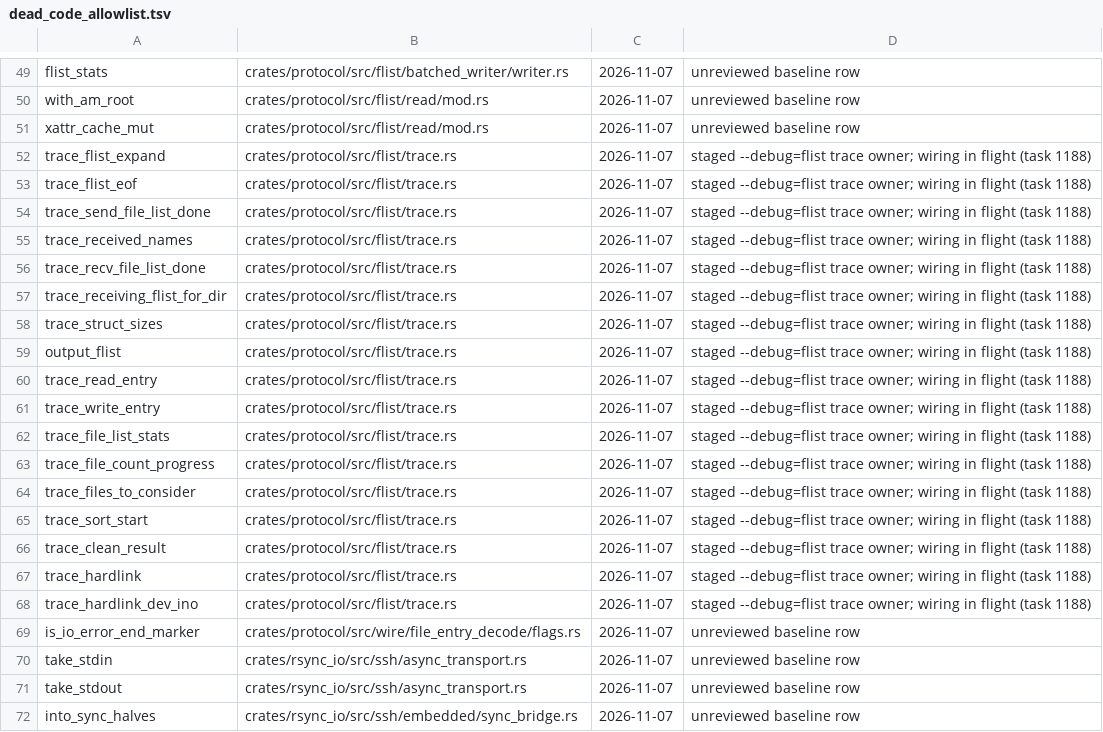
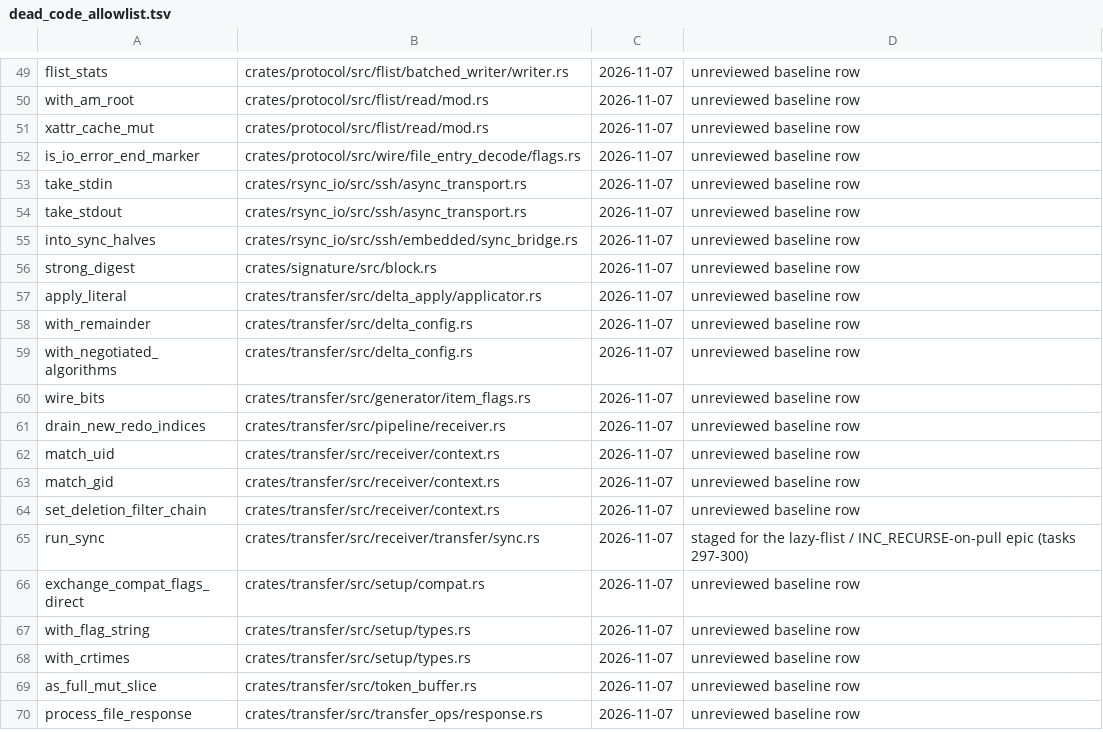
Before and after one commit to oferchen/rsync, a TSV file: tools/ci/dead_code_allowlist.tsv, drawn as a sheet; only a part is shown, gaps mark what is left out; the shorter side is filled out with more unchanged rows.

Commit message:
ci: prune stale dead-code allowlist rows for the flist trace fns

```diff
--- a/tools/ci/dead_code_allowlist.tsv
+++ b/tools/ci/dead_code_allowlist.tsv
@@ -51,19 +51,2 @@ with_am_root	crates/protocol/src/flist/read/mod.rs	2026-11-07	unreviewed baselin
 xattr_cache_mut	crates/protocol/src/flist/read/mod.rs	2026-11-07	unreviewed baseline row
-trace_flist_expand	crates/protocol/src/flist/trace.rs	2026-11-07	staged --debug=flist trace owner; wiring in flight (task 1188)
-trace_flist_eof	crates/protocol/src/flist/trace.rs	2026-11-07	staged --debug=flist trace owner; wiring in flight (task 1188)
-trace_send_file_list_done	crates/protocol/src/flist/trace.rs	2026-11-07	staged --debug=flist trace owner; wiring in flight (task 1188)
-trace_received_names	crates/protocol/src/flist/trace.rs	2026-11-07	staged --debug=flist trace owner; wiring in flight (task 1188)
-trace_recv_file_list_done	crates/protocol/src/flist/trace.rs	2026-11-07	staged --debug=flist trace owner; wiring in flight (task 1188)
-trace_receiving_flist_for_dir	crates/protocol/src/flist/trace.rs	2026-11-07	staged --debug=flist trace owner; wiring in flight (task 1188)
-trace_struct_sizes	crates/protocol/src/flist/trace.rs	2026-11-07	staged --debug=flist trace owner; wiring in flight (task 1188)
-output_flist	crates/protocol/src/flist/trace.rs	2026-11-07	staged --debug=flist trace owner; wiring in flight (task 1188)
-trace_read_entry	crates/protocol/src/flist/trace.rs	2026-11-07	staged --debug=flist trace owner; wiring in flight (task 1188)
-trace_write_entry	crates/protocol/src/flist/trace.rs	2026-11-07	staged --debug=flist trace owner; wiring in flight (task 1188)
-trace_file_list_stats	crates/protocol/src/flist/trace.rs	2026-11-07	staged --debug=flist trace owner; wiring in flight (task 1188)
-trace_file_count_progress	crates/protocol/src/flist/trace.rs	2026-11-07	staged --debug=flist trace owner; wiring in flight (task 1188)
-trace_files_to_consider	crates/protocol/src/flist/trace.rs	2026-11-07	staged --debug=flist trace owner; wiring in flight (task 1188)
-trace_sort_start	crates/protocol/src/flist/trace.rs	2026-11-07	staged --debug=flist trace owner; wiring in flight (task 1188)
-trace_clean_result	crates/protocol/src/flist/trace.rs	2026-11-07	staged --debug=flist trace owner; wiring in flight (task 1188)
-trace_hardlink	crates/protocol/src/flist/trace.rs	2026-11-07	staged --debug=flist trace owner; wiring in flight (task 1188)
-trace_hardlink_dev_ino	crates/protocol/src/flist/trace.rs	2026-11-07	staged --debug=flist trace owner; wiring in flight (task 1188)
 is_io_error_end_marker	crates/protocol/src/wire/file_entry_decode/flags.rs	2026-11-07	unreviewed baseline row
```
